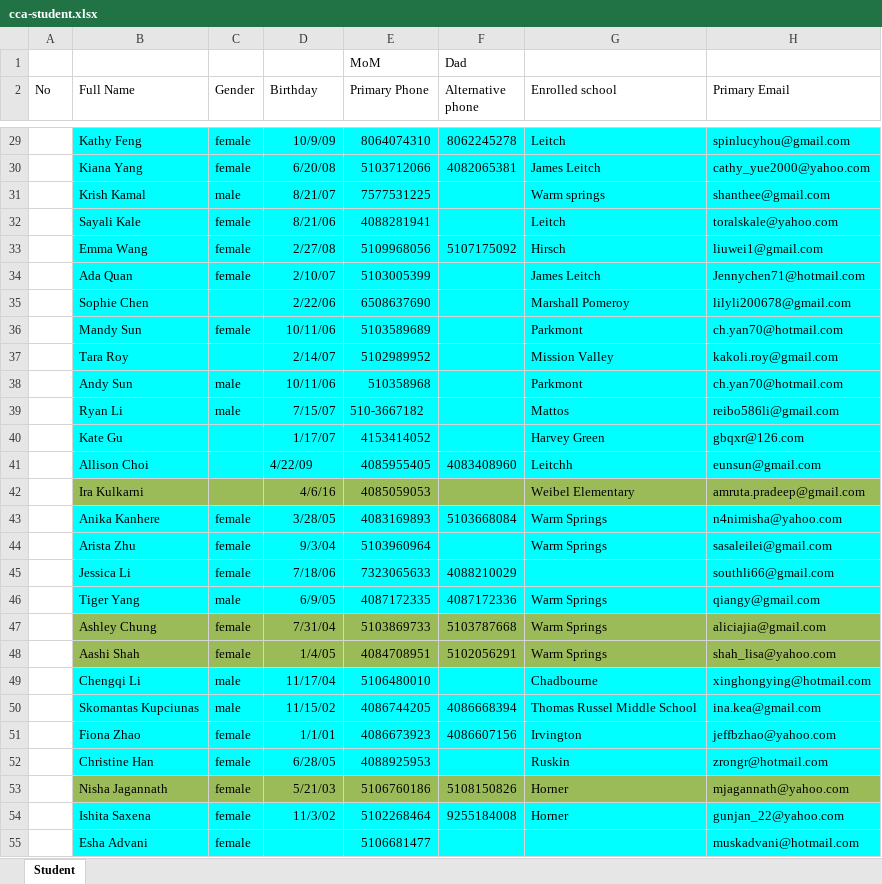
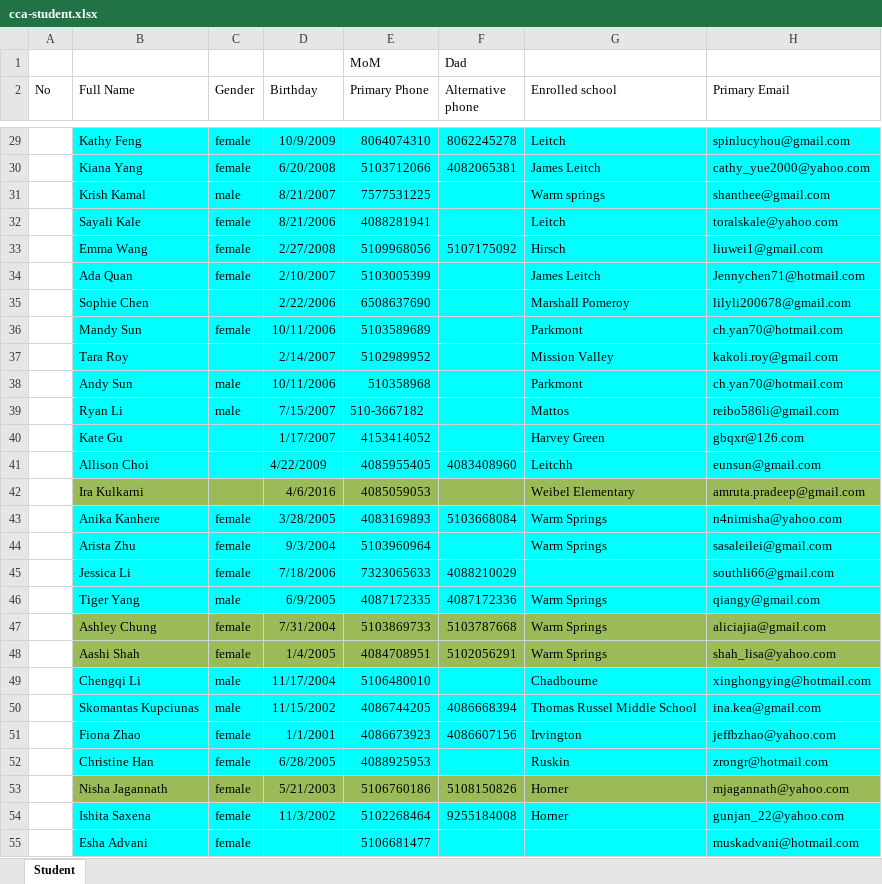
Before and after one commit to lxm218/Edminforce, an Excel workbook: data-transfer/transfer/data/cca/cca-student.xlsx, sheet Student, drawn as a sheet; only a part is shown, gaps mark what is left out; values as stored, in another font and other column widths than the file's, no borders; the diff covers the shown part only; the diff names each change by its address in the sheet, - before the commit and + after, or states it on an @@ line.

```diff
--- a/data-transfer/transfer/data/cca/cca-student.xlsx (sheet Student)
+++ b/data-transfer/transfer/data/cca/cca-student.xlsx (sheet Student)
-D29 (Birthday): 10/9/09
+D29 (Birthday): 10/9/2009
-D30 (Birthday): 6/20/08
+D30 (Birthday): 6/20/2008
-D31 (Birthday): 8/21/07
+D31 (Birthday): 8/21/2007
-D32 (Birthday): 8/21/06
+D32 (Birthday): 8/21/2006
-D33 (Birthday): 2/27/08
+D33 (Birthday): 2/27/2008
-D34 (Birthday): 2/10/07
+D34 (Birthday): 2/10/2007
-D35 (Birthday): 2/22/06
+D35 (Birthday): 2/22/2006
-D36 (Birthday): 10/11/06
+D36 (Birthday): 10/11/2006
-D37 (Birthday): 2/14/07
+D37 (Birthday): 2/14/2007
-D38 (Birthday): 10/11/06
+D38 (Birthday): 10/11/2006
-D39 (Birthday): 7/15/07
+D39 (Birthday): 7/15/2007
-D40 (Birthday): 1/17/07
+D40 (Birthday): 1/17/2007
-D41 (Birthday): 4/22/09
+D41 (Birthday): 4/22/2009
-D42 (Birthday): 4/6/16
+D42 (Birthday): 4/6/2016
-D43 (Birthday): 3/28/05
+D43 (Birthday): 3/28/2005
-D44 (Birthday): 9/3/04
+D44 (Birthday): 9/3/2004
-D45 (Birthday): 7/18/06
+D45 (Birthday): 7/18/2006
-D46 (Birthday): 6/9/05
+D46 (Birthday): 6/9/2005
-D47 (Birthday): 7/31/04
+D47 (Birthday): 7/31/2004
-D48 (Birthday): 1/4/05
+D48 (Birthday): 1/4/2005
-D49 (Birthday): 11/17/04
+D49 (Birthday): 11/17/2004
-D50 (Birthday): 11/15/02
+D50 (Birthday): 11/15/2002
-D51 (Birthday): 1/1/01
+D51 (Birthday): 1/1/2001
-D52 (Birthday): 6/28/05
+D52 (Birthday): 6/28/2005
-D53 (Birthday): 5/21/03
+D53 (Birthday): 5/21/2003
-D54 (Birthday): 11/3/02
+D54 (Birthday): 11/3/2002
```
Also changed, not shown: 478 edited cells elsewhere in this sheet, data-transfer/transfer/data/cca/cca-class.xlsx, 2 other files.
